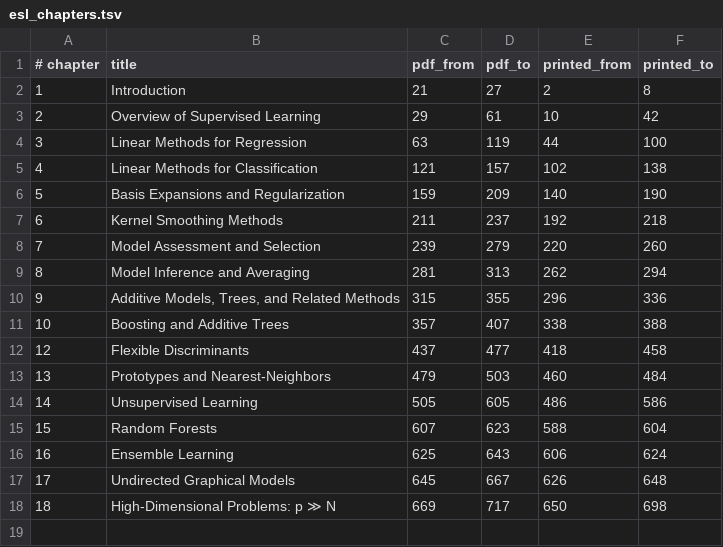
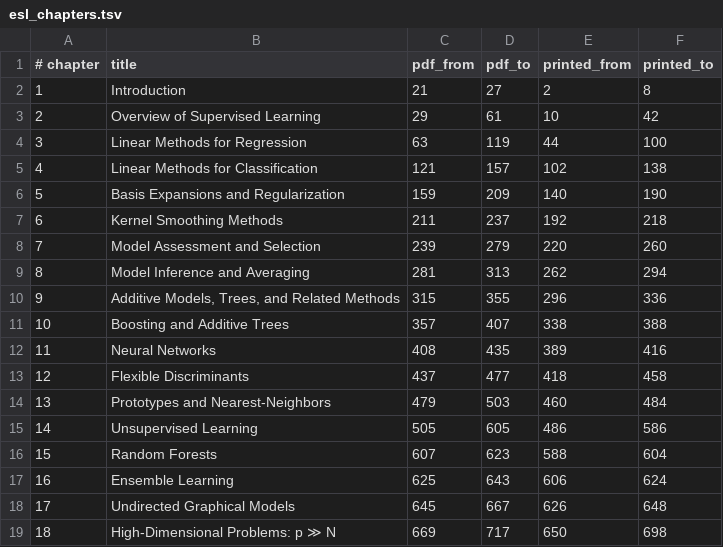
Before and after one commit to phonchi/statlearning-selfstudy, a TSV file: data/source_index/esl_chapters.tsv, drawn as a sheet; the diff names each change by its address in the sheet, - before the commit and + after, or states it on an @@ line.

```diff
--- a/data/source_index/esl_chapters.tsv
+++ b/data/source_index/esl_chapters.tsv
+row 12: 11 | Neural Networks | 408 | 435 | 389 | 416
```
Also changed, not shown: 3 other files.
